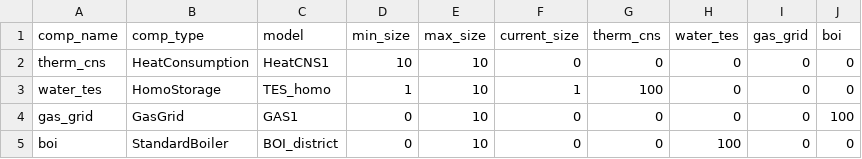
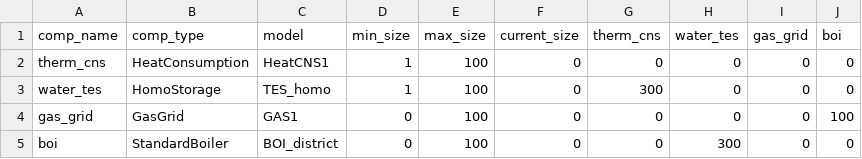
Before and after one commit to RWTH-EBC/BESDOT, a CSV file: data/topology/standardboiler.csv, drawn as a sheet.

```diff
--- a/data/topology/standardboiler.csv
+++ b/data/topology/standardboiler.csv
@@ -1,5 +1,5 @@
 comp_name,comp_type,model,min_size,max_size,current_size,therm_cns,water_tes,gas_grid,boi
-therm_cns,HeatConsumption,HeatCNS1,10,10,0,0,0,0,0
-water_tes,HomoStorage,TES_homo,1,10,1,100,0,0,0
-gas_grid,GasGrid,GAS1,0,10,0,0,0,0,100
-boi,StandardBoiler,BOI_district,0,10,0,0,100,0,0
+therm_cns,HeatConsumption,HeatCNS1,1,100,0,0,0,0,0
+water_tes,HomoStorage,TES_homo,1,100,0,300,0,0,0
+gas_grid,GasGrid,GAS1,0,100,0,0,0,0,100
+boi,StandardBoiler,BOI_district,0,100,0,0,300,0,0
```
Also changed, not shown: data/topology/condensingboiler.csv, data/topology/radiator.csv, 8 other files.
